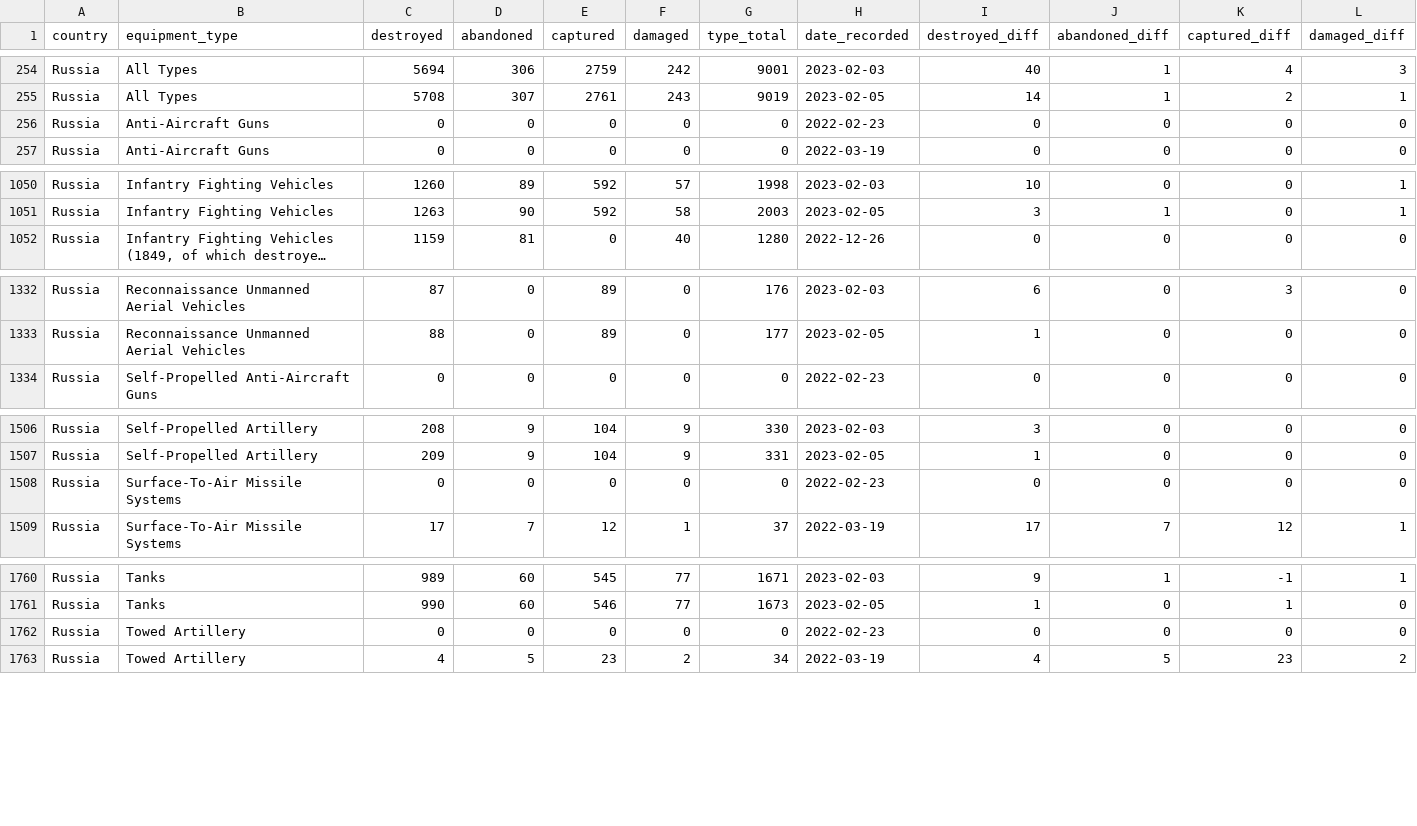
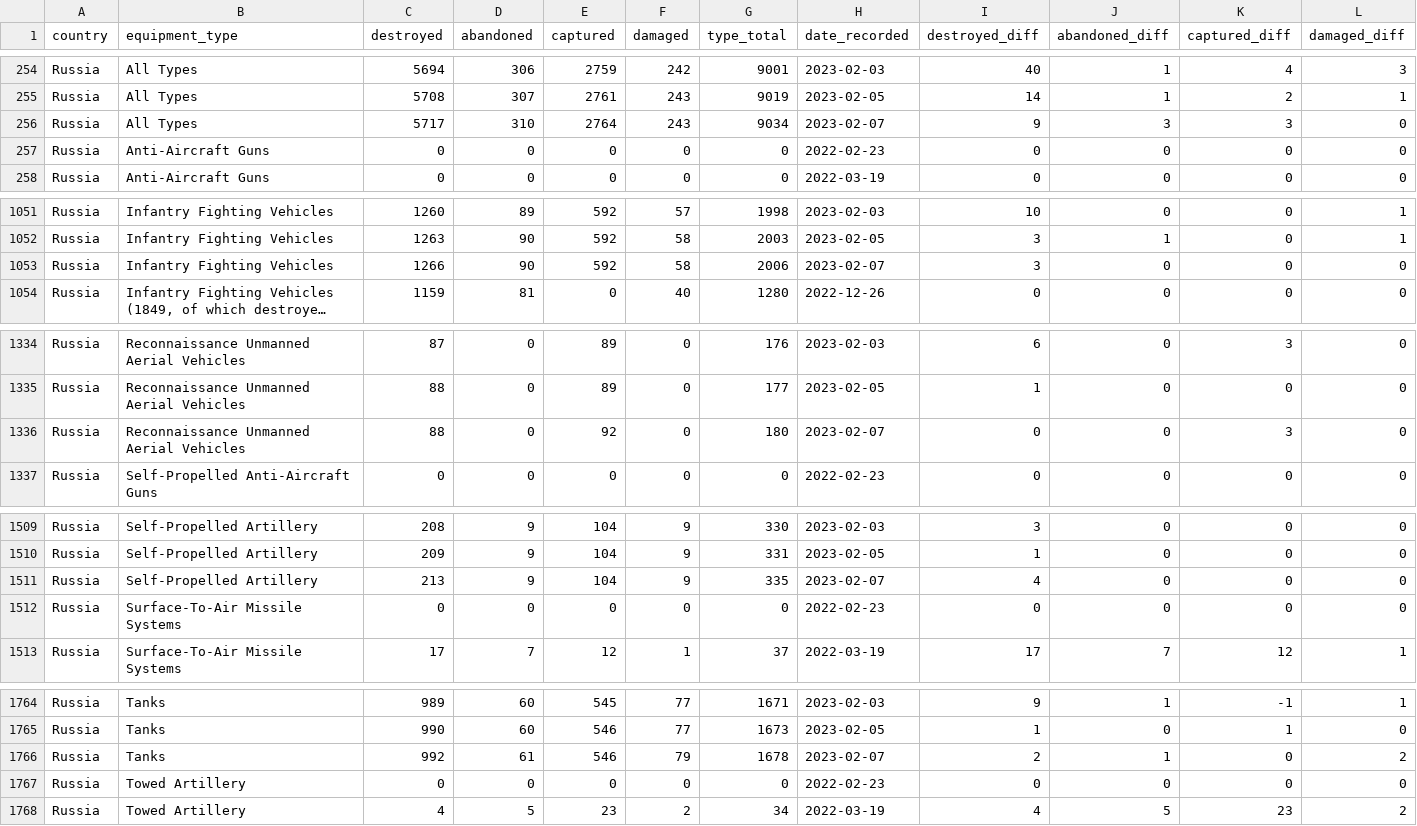
Before and after one commit to scarnecchia/oryx_data, a CSV file: daily_count.csv, drawn as a sheet; only a part is shown, gaps mark what is left out; long unchanged cells end in …; rows hold the shown columns only; the diff covers the shown part only; the diff names each change by its address in the sheet, - before the commit and + after, or states it on an @@ line.

```diff
--- a/daily_count.csv
+++ b/daily_count.csv
+row 256: Russia | All Types | 5717 | 310 | 2764 | 243 | 9034 | 2023-02-07 | 9 | 3 | 3 | 0
+row 1053: Russia | Infantry Fighting Vehicles | 1266 | 90 | 592 | 58 | 2006 | 2023-02-07 | 3 | 0 | 0 | 0
+row 1336: Russia | Reconnaissance Unmanned Aerial Vehicles | 88 | 0 | 92 | 0 | 180 | 2023-02-07 | 0 | 0 | 3 | 0
+row 1511: Russia | Self-Propelled Artillery | 213 | 9 | 104 | 9 | 335 | 2023-02-07 | 4 | 0 | 0 | 0
+row 1766: Russia | Tanks | 992 | 61 | 546 | 79 | 1678 | 2023-02-07 | 2 | 1 | 0 | 2
```
Also changed, not shown: 2 added rows elsewhere in this file, event_abandoned.csv, event_captured.csv, 5 other files.
